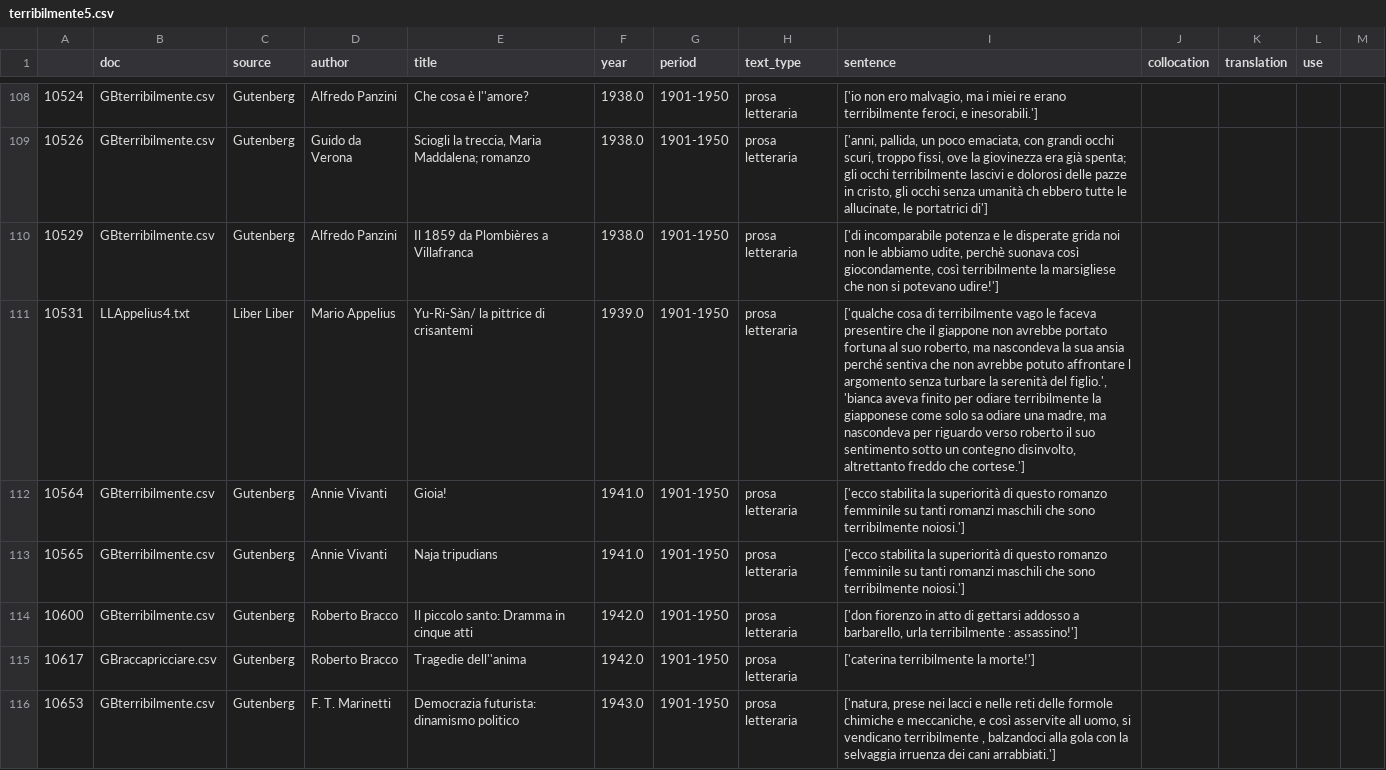
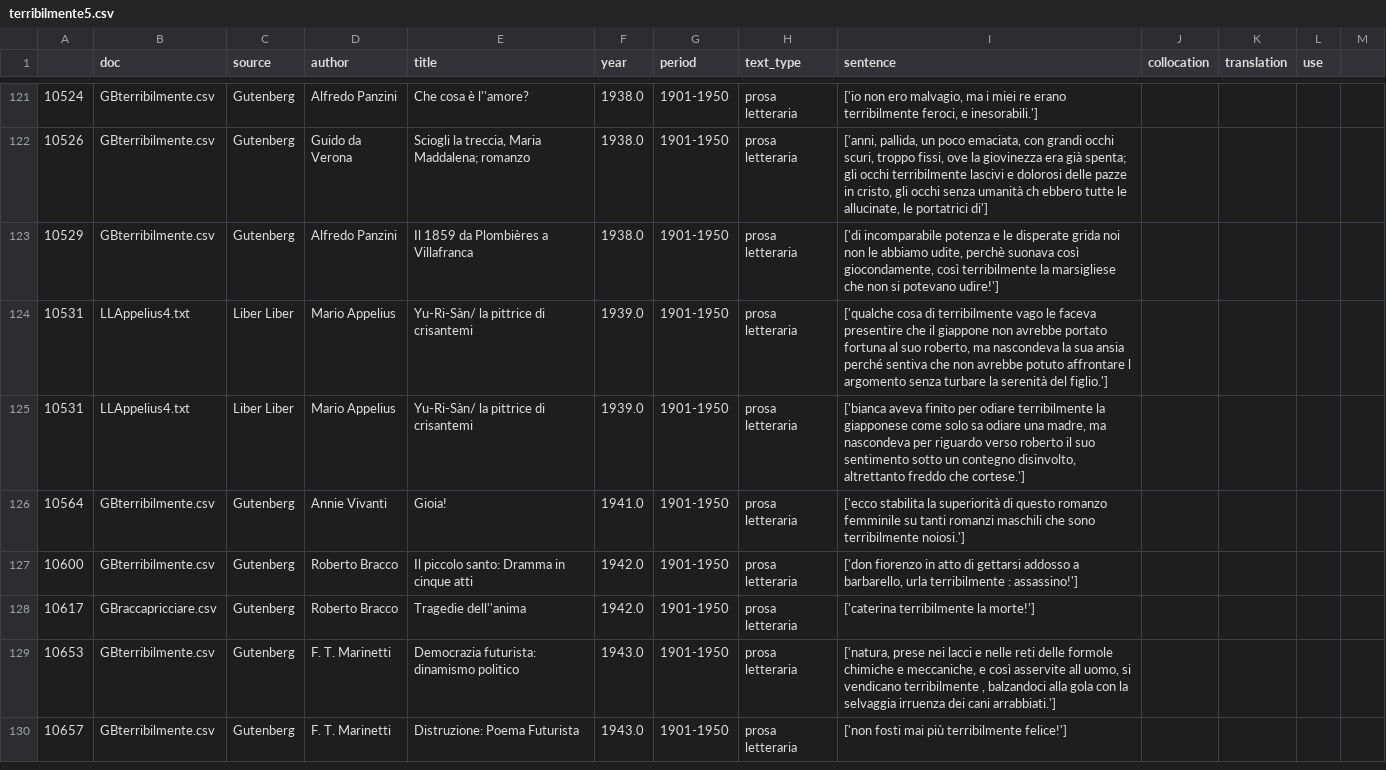
Before and after one commit to Sophia796/MA_Expressivity, a CSV file: Analyse/terribilmente5.csv, drawn as a sheet; only a part is shown, gaps mark what is left out; the shorter side is filled out with more unchanged rows; the diff covers the shown part only.

Commit message:
Auswertung terribilmente P6

```diff
--- a/Analyse/terribilmente5.csv
+++ b/Analyse/terribilmente5.csv
@@ -110,5 +123,5 @@
 10529;GBterribilmente.csv;Gutenberg; Alfredo Panzini;Il 1859 da Plombières a Villafranca;1938.0;1901-1950;prosa letteraria;['di incomparabile potenza e le disperate grida noi non le abbiamo udite, perchè suonava così giocondamente, così terribilmente la  marsigliese  che non si potevano udire!'];;;;
-10531;LLAppelius4.txt;Liber Liber;Mario Appelius;Yu-Ri-Sàn/ la pittrice di crisantemi;1939.0;1901-1950;prosa letteraria;['qualche cosa di terribilmente vago le faceva presentire che il giappone non avrebbe portato fortuna al suo roberto, ma nascondeva la sua ansia perché sentiva che non avrebbe potuto affrontare l argomento senza turbare la serenità del figlio.', 'bianca aveva finito per odiare terribilmente la giapponese come solo sa odiare una madre, ma nascondeva per riguardo verso roberto il suo sentimento sotto un contegno disinvolto, altrettanto freddo che cortese.'];;;;
+10531;LLAppelius4.txt;Liber Liber;Mario Appelius;Yu-Ri-Sàn/ la pittrice di crisantemi;1939.0;1901-1950;prosa letteraria;['qualche cosa di terribilmente vago le faceva presentire che il giappone non avrebbe portato fortuna al suo roberto, ma nascondeva la sua ansia perché sentiva che non avrebbe potuto affrontare l argomento senza turbare la serenità del figlio.'];;;;
+10531;LLAppelius4.txt;Liber Liber;Mario Appelius;Yu-Ri-Sàn/ la pittrice di crisantemi;1939.0;1901-1950;prosa letteraria;['bianca aveva finito per odiare terribilmente la giapponese come solo sa odiare una madre, ma nascondeva per riguardo verso roberto il suo sentimento sotto un contegno disinvolto, altrettanto freddo che cortese.'];;;;
 10564;GBterribilmente.csv;Gutenberg; Annie Vivanti;Gioia!;1941.0;1901-1950;prosa letteraria;['ecco stabilita la superiorità di questo romanzo femminile su tanti romanzi maschili che sono terribilmente noiosi.'];;;;
-10565;GBterribilmente.csv;Gutenberg; Annie Vivanti;Naja tripudians;1941.0;1901-1950;prosa letteraria;['ecco stabilita la superiorità di questo romanzo femminile su tanti romanzi maschili che sono terribilmente noiosi.'];;;;
 10600;GBterribilmente.csv;Gutenberg; Roberto Bracco;Il piccolo santo: Dramma in cinque atti;1942.0;1901-1950;prosa letteraria;['don fiorenzo  in atto di gettarsi addosso a barbarello, urla terribilmente :  assassino!'];;;;
```
Also changed, not shown: 15 added rows, 1 removed row and 7 edited cells elsewhere in this file.
